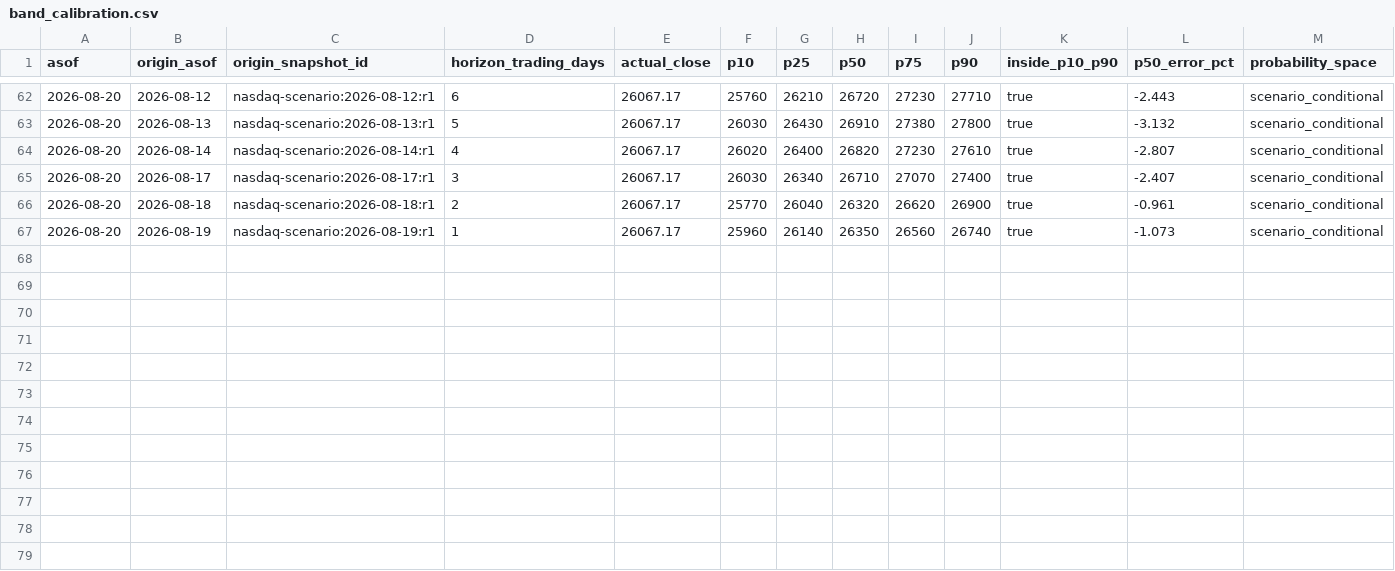
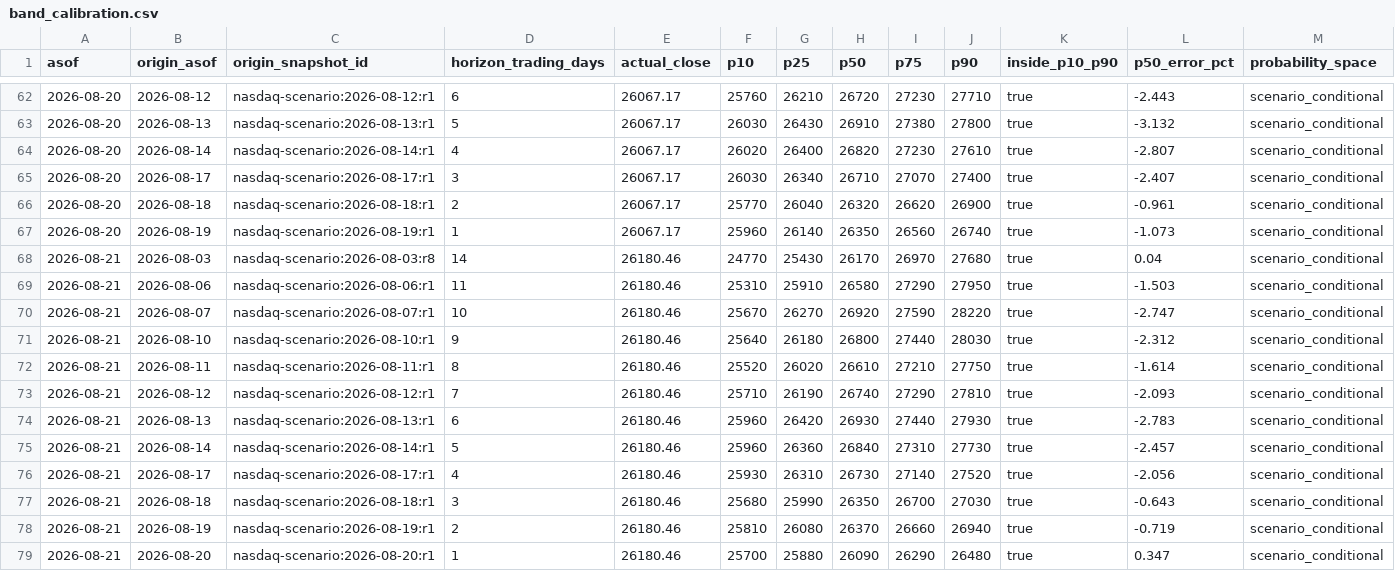
Before and after one commit to Sung-JinPark/Jin-s-investing-prediction, a CSV file: data/scenarios/band_calibration.csv, drawn as a sheet; only a part is shown, gaps mark what is left out.

```diff
--- a/data/scenarios/band_calibration.csv
+++ b/data/scenarios/band_calibration.csv
@@ -67 +67,13 @@ asof,origin_asof,origin_snapshot_id,horizon_trading_days,actual_close,p10,p25,p5
 2026-08-20,2026-08-19,nasdaq-scenario:2026-08-19:r1,1,26067.17,25960,26140,26350,26560,26740,true,-1.073,scenario_conditional
+2026-08-21,2026-08-03,nasdaq-scenario:2026-08-03:r8,14,26180.46,24770,25430,26170,26970,27680,true,0.04,scenario_conditional
+2026-08-21,2026-08-06,nasdaq-scenario:2026-08-06:r1,11,26180.46,25310,25910,26580,27290,27950,true,-1.503,scenario_conditional
+2026-08-21,2026-08-07,nasdaq-scenario:2026-08-07:r1,10,26180.46,25670,26270,26920,27590,28220,true,-2.747,scenario_conditional
+2026-08-21,2026-08-10,nasdaq-scenario:2026-08-10:r1,9,26180.46,25640,26180,26800,27440,28030,true,-2.312,scenario_conditional
+2026-08-21,2026-08-11,nasdaq-scenario:2026-08-11:r1,8,26180.46,25520,26020,26610,27210,27750,true,-1.614,scenario_conditional
+2026-08-21,2026-08-12,nasdaq-scenario:2026-08-12:r1,7,26180.46,25710,26190,26740,27290,27810,true,-2.093,scenario_conditional
+2026-08-21,2026-08-13,nasdaq-scenario:2026-08-13:r1,6,26180.46,25960,26420,26930,27440,27930,true,-2.783,scenario_conditional
+2026-08-21,2026-08-14,nasdaq-scenario:2026-08-14:r1,5,26180.46,25960,26360,26840,27310,27730,true,-2.457,scenario_conditional
+2026-08-21,2026-08-17,nasdaq-scenario:2026-08-17:r1,4,26180.46,25930,26310,26730,27140,27520,true,-2.056,scenario_conditional
+2026-08-21,2026-08-18,nasdaq-scenario:2026-08-18:r1,3,26180.46,25680,25990,26350,26700,27030,true,-0.643,scenario_conditional
+2026-08-21,2026-08-19,nasdaq-scenario:2026-08-19:r1,2,26180.46,25810,26080,26370,26660,26940,true,-0.719,scenario_conditional
+2026-08-21,2026-08-20,nasdaq-scenario:2026-08-20:r1,1,26180.46,25700,25880,26090,26290,26480,true,0.347,scenario_conditional
```
Also changed, not shown: data/cross_asset/path_tracking_v2.csv, 12 other files.
